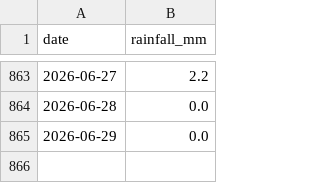
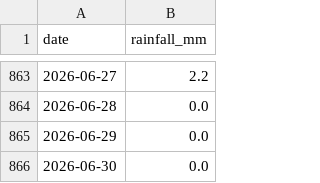
Before and after one commit to Walton-Viking-Scouts/thameswatch-model, a CSV file: data/burstow_rain.csv, drawn as a sheet; only a part is shown, gaps mark what is left out; the diff names each change by its address in the sheet, - before the commit and + after, or states it on an @@ line.

```diff
--- a/data/burstow_rain.csv
+++ b/data/burstow_rain.csv
+row 866: 2026-06-30 | 0.0
```
Also changed, not shown: data/cranleigh_rain.csv, data/hogsmill_rain.csv, 4 other files.
